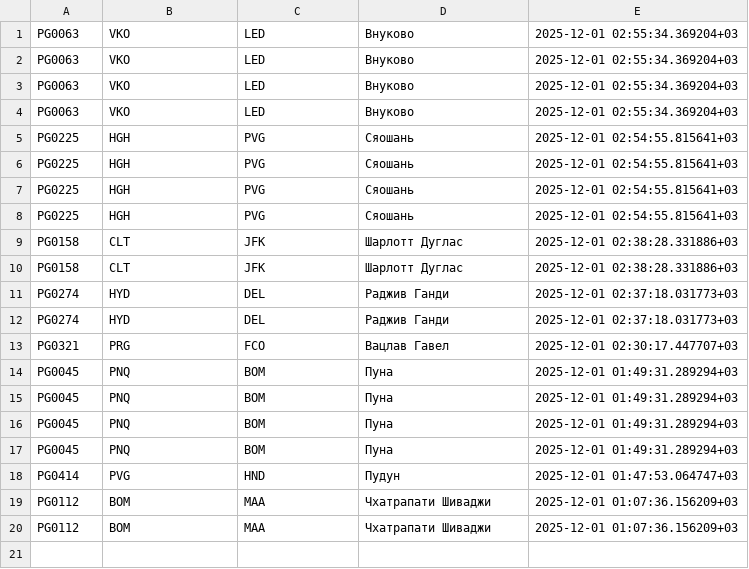
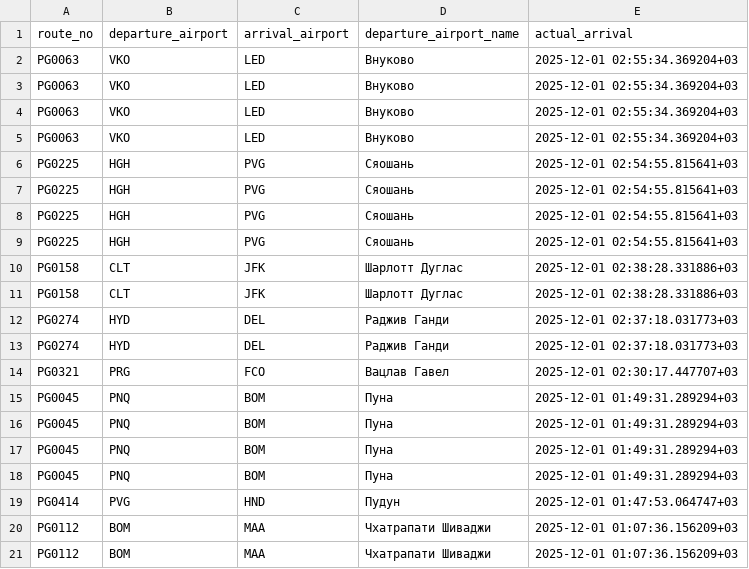
Before and after one commit to norammoranos/magistr-databases-practice-module-2, a CSV file: pgadmin.csv, drawn as a sheet; the diff names each change by its address in the sheet, - before the commit and + after, or states it on an @@ line.

Commit message:
Fix

```diff
--- a/pgadmin.csv
+++ b/pgadmin.csv
+row 1: route_no | departure_airport | arrival_airport | departure_airport_name | actual_arrival
```
